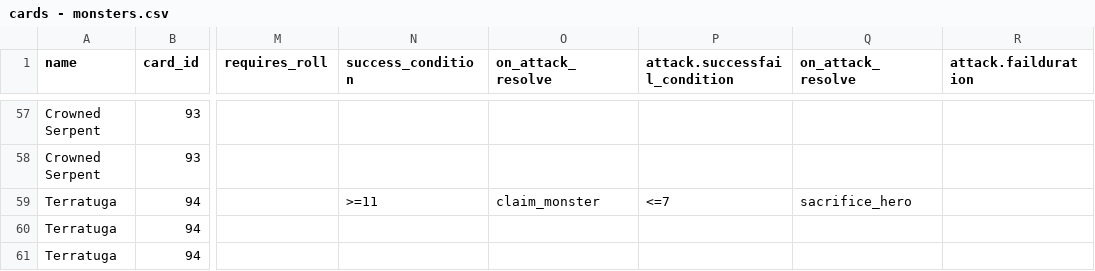
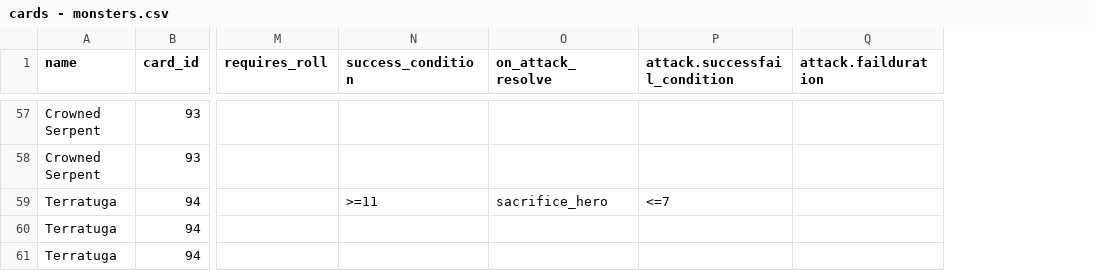
Before and after one commit to burwell423/here-to-slay-sim, a CSV file: cards - monsters.csv, drawn as a sheet; only a part is shown, gaps mark what is left out; the diff covers the shown part only; the diff names each change by its address in the sheet, - before the commit and + after, or states it on an @@ line.

Commit message:
Fix monster note effects

```diff
--- a/cards - monsters.csv
+++ b/cards - monsters.csv
-column Q (on_attack_resolve), row 59: sacrifice_hero
-O59 (on_attack_resolve): claim_monster
+O59 (on_attack_resolve): sacrifice_hero
```
Also changed, not shown: 33 edited cells elsewhere in this file, 5 other files.
